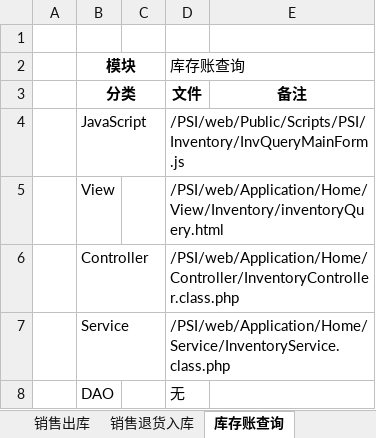
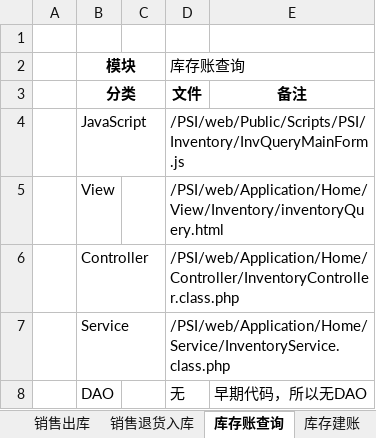
Before and after one commit to dongxf/PSI, an Excel workbook: doc/03 详细设计/代码索引.xlsx, sheet 库存账查询, drawn as a sheet; values as stored, in another font and other column widths than the file's, no borders; the diff names each change by its address in the sheet, - before the commit and + after, or states it on an @@ line.

```diff
--- a/doc/03 详细设计/代码索引.xlsx (sheet 库存账查询)
+++ b/doc/03 详细设计/代码索引.xlsx (sheet 库存账查询)
+sheet tab: 库存建账
-E8: (empty)
+E8: 早期代码，所以无DAO
```
Also changed, not shown: sheet 列表, other sheet tabs.
